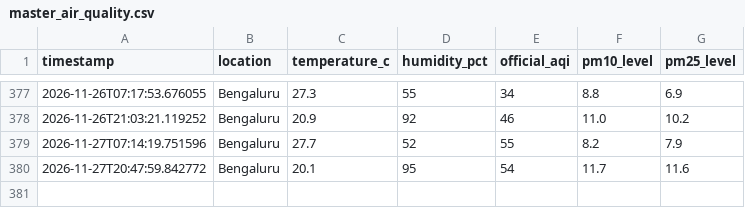
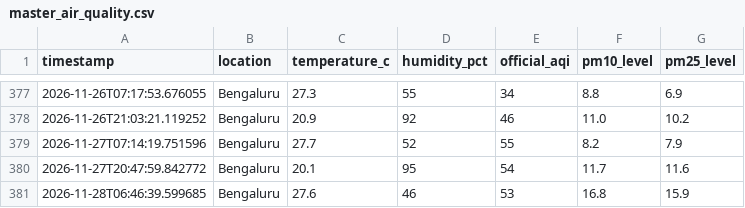
Before and after one commit to hariom-dsde/air-quality-lake, a CSV file: gold/master_air_quality.csv, drawn as a sheet; only a part is shown, gaps mark what is left out.

```diff
--- a/gold/master_air_quality.csv
+++ b/gold/master_air_quality.csv
@@ -380 +380,2 @@ timestamp,location,temperature_c,humidity_pct,official_aqi,pm10_level,pm25_level
 2026-11-27T20:47:59.842772,Bengaluru,20.1,95,54,11.7,11.6
+2026-11-28T06:46:39.599685,Bengaluru,27.6,46,53,16.8,15.9
```
Also changed, not shown: 2 other files.
